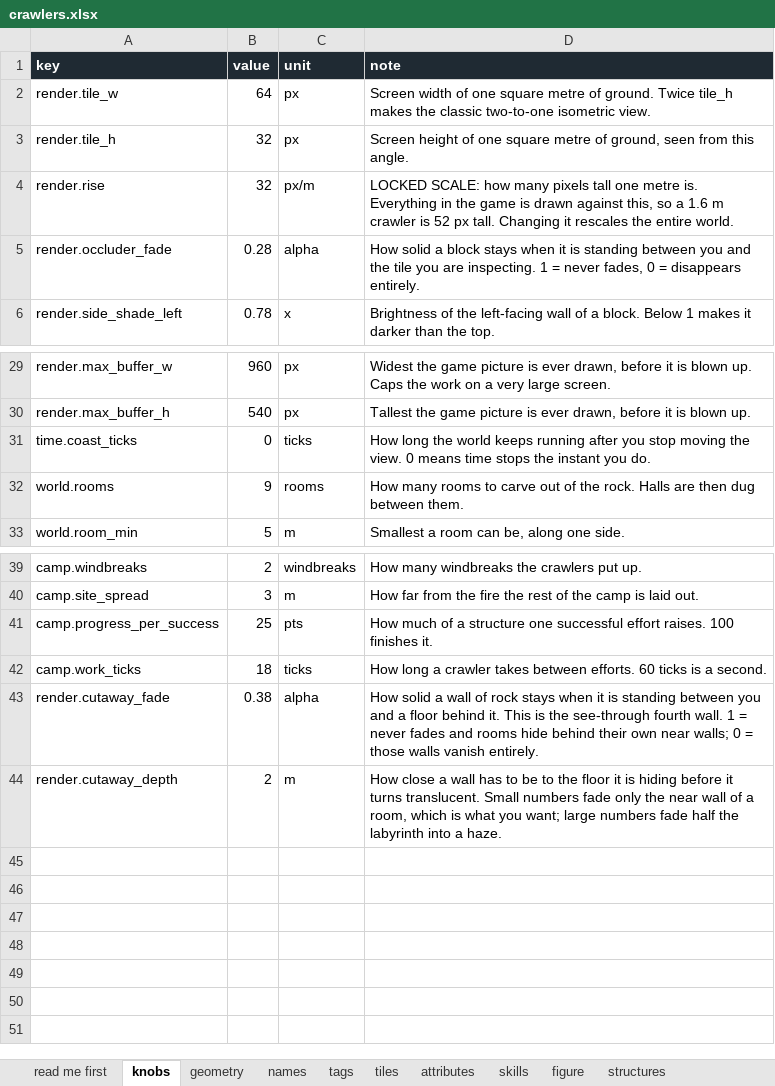
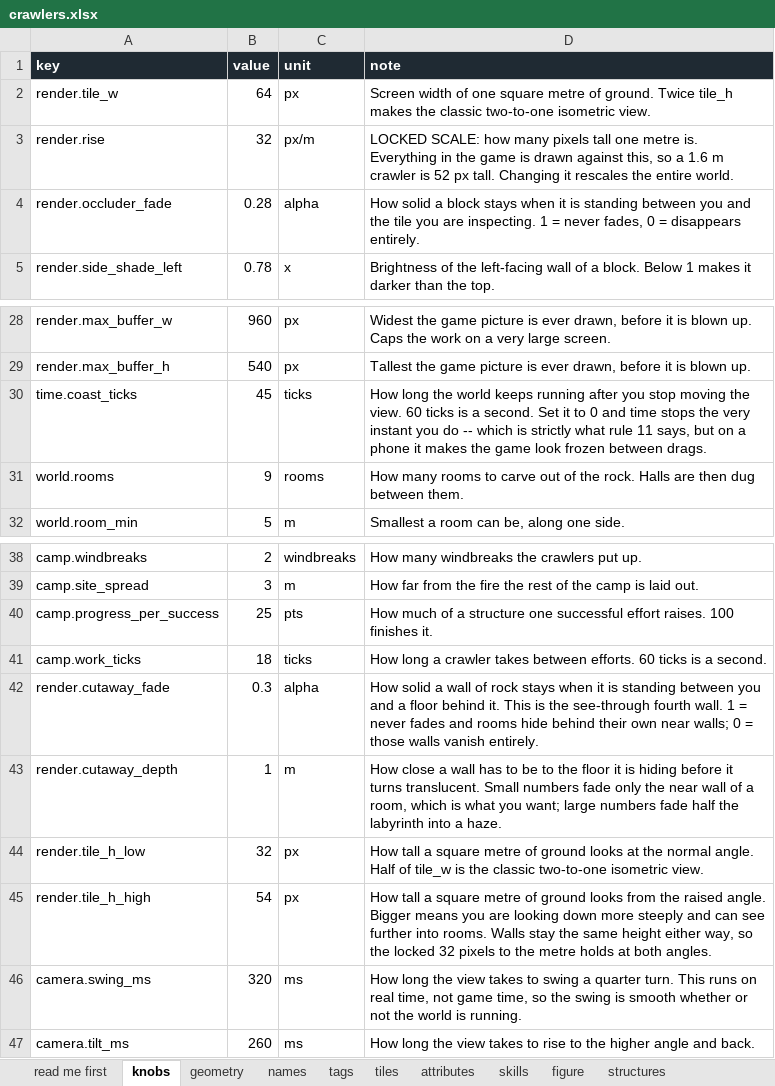
Before and after one commit to myrmecbruh/Project-Crawlers, an Excel workbook: docs/crawlers.xlsx, sheet knobs, drawn as a sheet; only a part is shown, gaps mark what is left out; values as stored, in another font and other column widths than the file's, no borders; removed rows and columns are numbered as before the commit, all else as after; the diff names each change by its address in the sheet, - before the commit and + after, or states it on an @@ line.

```diff
--- a/docs/crawlers.xlsx (sheet knobs)
+++ b/docs/crawlers.xlsx (sheet knobs)
-row 3: render.tile_h | 32 | px | Screen height of one square metre of ground, seen from this angle.
-B30 (value): 0
+B30 (value): 45
-D30 (note): …the view. 0 means time stops the instant you do.
+D30 (note): …the view. 60 ticks is a second. Set it to 0 and time stops the very instant you do -- which is strictly what rule 11 says, but on a phone it makes the game look frozen between drags.
-B42 (value): 0.38
+B42 (value): 0.3
-B43 (value): 2
+B43 (value): 1
+row 44: render.tile_h_low | 32 | px | How tall a square metre of ground looks at the normal angle. Half of tile_w is the classic two-to-one isometric view.
+row 45: render.tile_h_high | 54 | px | How tall a square metre of ground looks from the raised angle. Bigger means you are looking down more steeply and can see further into rooms. Walls stay the same height either way, so the locked 32 pixels to the metre holds at both angles.
+row 46: camera.swing_ms | 320 | ms | How long the view takes to swing a quarter turn. This runs on real time, not game time, so the swing is smooth whether or not the world is running.
+row 47: camera.tilt_ms | 260 | ms | How long the view takes to rise to the higher angle and back.
```
Also changed, not shown: sheet names, 14 other files.
